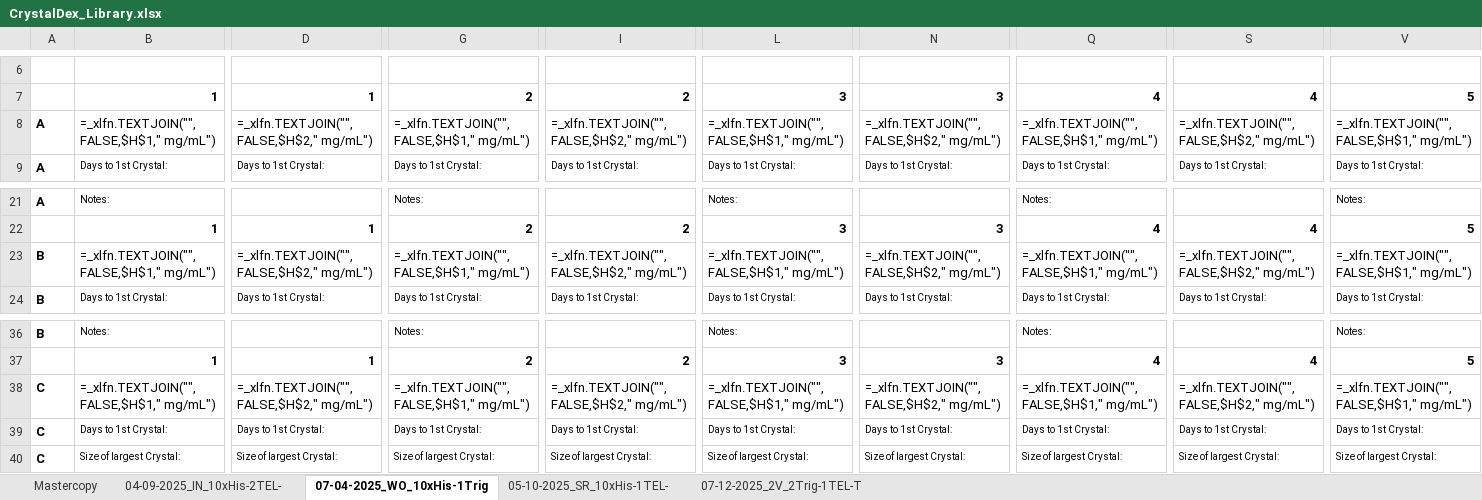
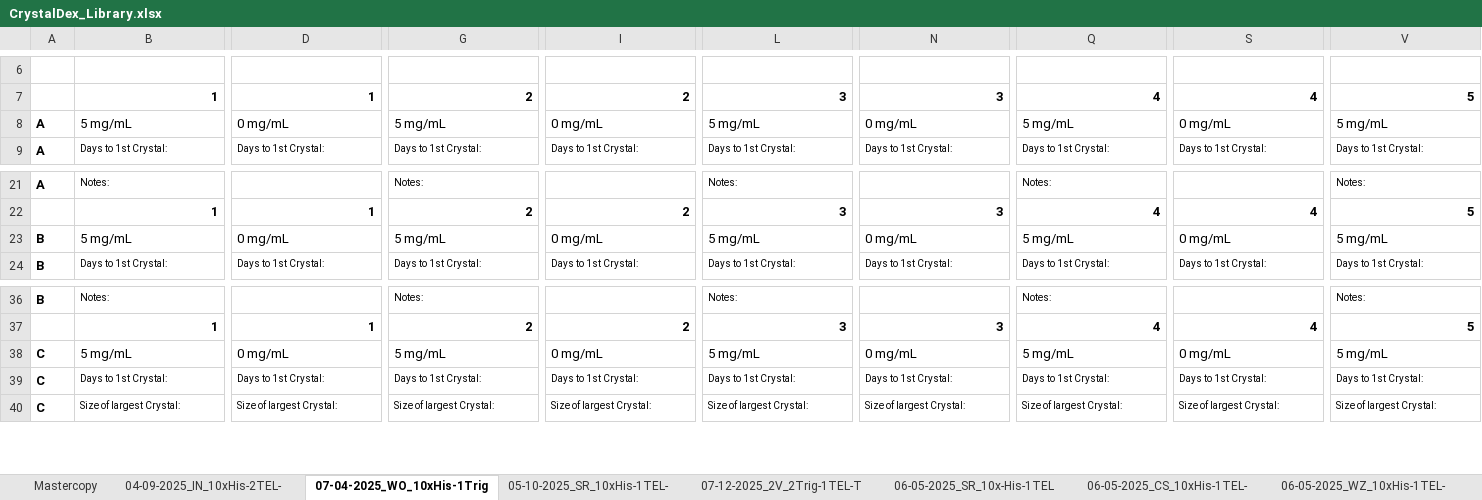
Before and after one commit to milesjb312/CrystalDex, an Excel workbook: Resources/CrystalDex_Library.xlsx, sheet 07-04-2025_WO_10xHis-1Trig, drawn as a sheet; only a part is shown, gaps mark what is left out; values as stored, in another font and other column widths than the file's, no borders; formulas without a stored value are shown as written; the diff covers the shown part only; the diff names each change by its address in the sheet, - before the commit and + after, or states it on an @@ line.

```diff
--- a/Resources/CrystalDex_Library.xlsx (sheet 07-04-2025_WO_10xHis-1Trig)
+++ b/Resources/CrystalDex_Library.xlsx (sheet 07-04-2025_WO_10xHis-1Trig)
+sheet tab: 06-05-2025_SR_10x-His-1TEL
+sheet tab: 06-05-2025_CS_10xHis-1TEL-
+sheet tab: 06-05-2025_WZ_10xHis-1TEL-
-B8: =_xlfn.TEXTJOIN("",FALSE,$H$1," mg/mL")
+B8: 5 mg/mL
-D8: =_xlfn.TEXTJOIN("",FALSE,$H$2," mg/mL")
+D8: 0 mg/mL
-G8: =_xlfn.TEXTJOIN("",FALSE,$H$1," mg/mL")
+G8: 5 mg/mL
-I8: =_xlfn.TEXTJOIN("",FALSE,$H$2," mg/mL")
+I8: 0 mg/mL
-L8: =_xlfn.TEXTJOIN("",FALSE,$H$1," mg/mL")
+L8: 5 mg/mL
-N8: =_xlfn.TEXTJOIN("",FALSE,$H$2," mg/mL")
+N8: 0 mg/mL
-Q8: =_xlfn.TEXTJOIN("",FALSE,$H$1," mg/mL")
+Q8: 5 mg/mL
-S8: =_xlfn.TEXTJOIN("",FALSE,$H$2," mg/mL")
+S8: 0 mg/mL
-V8: =_xlfn.TEXTJOIN("",FALSE,$H$1," mg/mL")
+V8: 5 mg/mL
-B23: =_xlfn.TEXTJOIN("",FALSE,$H$1," mg/mL")
+B23: 5 mg/mL
-D23: =_xlfn.TEXTJOIN("",FALSE,$H$2," mg/mL")
+D23: 0 mg/mL
-G23: =_xlfn.TEXTJOIN("",FALSE,$H$1," mg/mL")
+G23: 5 mg/mL
-I23: =_xlfn.TEXTJOIN("",FALSE,$H$2," mg/mL")
+I23: 0 mg/mL
-L23: =_xlfn.TEXTJOIN("",FALSE,$H$1," mg/mL")
+L23: 5 mg/mL
-N23: =_xlfn.TEXTJOIN("",FALSE,$H$2," mg/mL")
+N23: 0 mg/mL
-Q23: =_xlfn.TEXTJOIN("",FALSE,$H$1," mg/mL")
+Q23: 5 mg/mL
-S23: =_xlfn.TEXTJOIN("",FALSE,$H$2," mg/mL")
+S23: 0 mg/mL
-V23: =_xlfn.TEXTJOIN("",FALSE,$H$1," mg/mL")
+V23: 5 mg/mL
-B38: =_xlfn.TEXTJOIN("",FALSE,$H$1," mg/mL")
+B38: 5 mg/mL
-D38: =_xlfn.TEXTJOIN("",FALSE,$H$2," mg/mL")
+D38: 0 mg/mL
-G38: =_xlfn.TEXTJOIN("",FALSE,$H$1," mg/mL")
+G38: 5 mg/mL
-I38: =_xlfn.TEXTJOIN("",FALSE,$H$2," mg/mL")
+I38: 0 mg/mL
-L38: =_xlfn.TEXTJOIN("",FALSE,$H$1," mg/mL")
+L38: 5 mg/mL
-N38: =_xlfn.TEXTJOIN("",FALSE,$H$2," mg/mL")
+N38: 0 mg/mL
-Q38: =_xlfn.TEXTJOIN("",FALSE,$H$1," mg/mL")
+Q38: 5 mg/mL
-S38: =_xlfn.TEXTJOIN("",FALSE,$H$2," mg/mL")
+S38: 0 mg/mL
-V38: =_xlfn.TEXTJOIN("",FALSE,$H$1," mg/mL")
+V38: 5 mg/mL
```
Also changed, not shown: 261 edited cells elsewhere in this sheet, sheet 04-09-2025_IN_10xHis-2TEL-, sheet 05-10-2025_SR_10xHis-1TEL-, sheet Mastercopy, sheet 07-12-2025_2V_2Trig-1TEL-T, other sheet tabs, Resources/Crystal_Sendoff_Sheet.xlsx, 1 other file.
